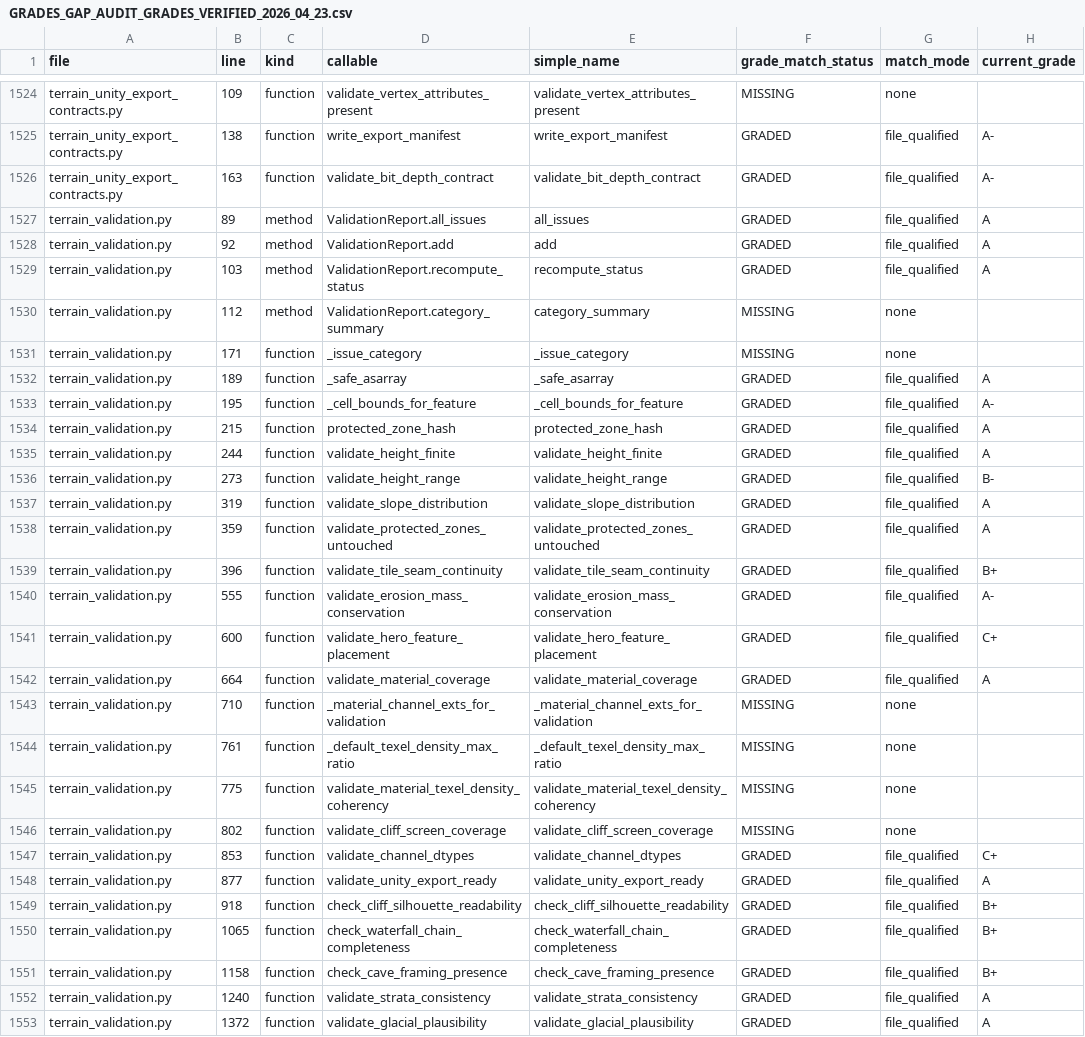
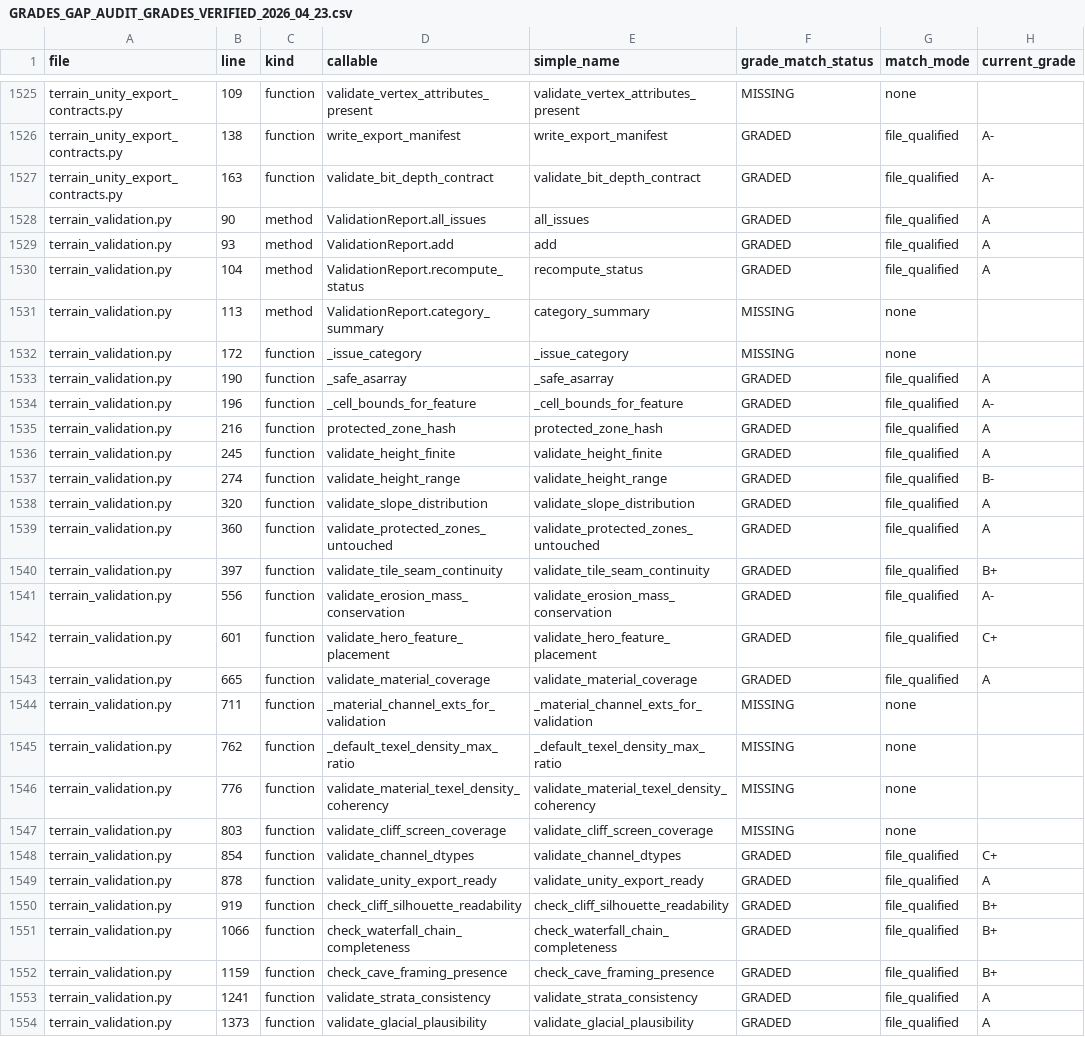
Before and after one commit to Sharks820/veilbreakers-terrain, a CSV file: output/spreadsheet/GRADES_GAP_AUDIT_GRADES_VERIFIED_2026_04_23.csv, drawn as a sheet; only a part is shown, gaps mark what is left out; addresses are those after the commit; the diff covers the shown part only; the diff names each change by its address in the sheet, - before the commit and + after, or states it on an @@ line.

```diff
--- a/output/spreadsheet/GRADES_GAP_AUDIT_GRADES_VERIFIED_2026_04_23.csv
+++ b/output/spreadsheet/GRADES_GAP_AUDIT_GRADES_VERIFIED_2026_04_23.csv
-B1528 (line): 89
+B1528 (line): 90
-B1529 (line): 92
+B1529 (line): 93
-B1530 (line): 103
+B1530 (line): 104
-B1531 (line): 112
+B1531 (line): 113
-B1532 (line): 171
+B1532 (line): 172
-B1533 (line): 189
+B1533 (line): 190
-B1534 (line): 195
+B1534 (line): 196
-B1535 (line): 215
+B1535 (line): 216
-B1536 (line): 244
+B1536 (line): 245
-B1537 (line): 273
+B1537 (line): 274
-B1538 (line): 319
+B1538 (line): 320
-B1539 (line): 359
+B1539 (line): 360
-B1540 (line): 396
+B1540 (line): 397
-B1541 (line): 555
+B1541 (line): 556
-B1542 (line): 600
+B1542 (line): 601
-B1543 (line): 664
+B1543 (line): 665
-B1544 (line): 710
+B1544 (line): 711
-B1545 (line): 761
+B1545 (line): 762
-B1546 (line): 775
+B1546 (line): 776
-B1547 (line): 802
+B1547 (line): 803
-B1548 (line): 853
+B1548 (line): 854
-B1549 (line): 877
+B1549 (line): 878
-B1550 (line): 918
+B1550 (line): 919
-B1551 (line): 1065
+B1551 (line): 1066
-B1552 (line): 1158
+B1552 (line): 1159
-B1553 (line): 1240
+B1553 (line): 1241
-B1554 (line): 1372
+B1554 (line): 1373
```
Also changed, not shown: 2 added rows and 17 edited cells elsewhere in this file, 6 other files.
